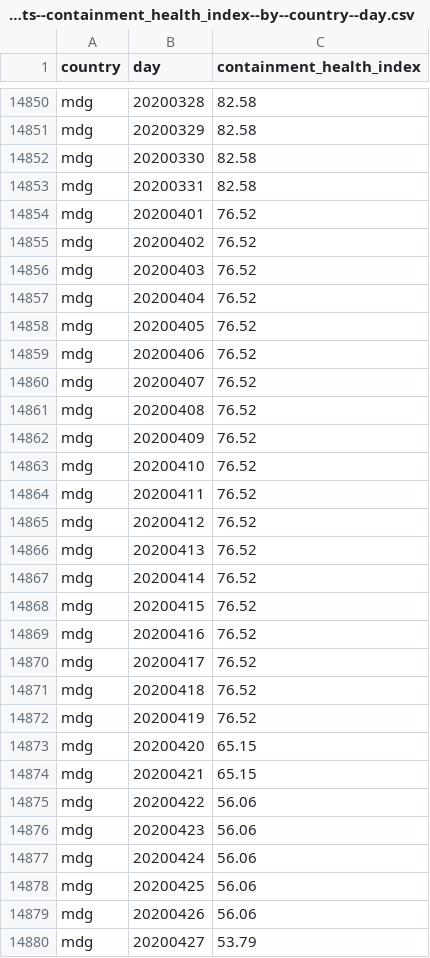
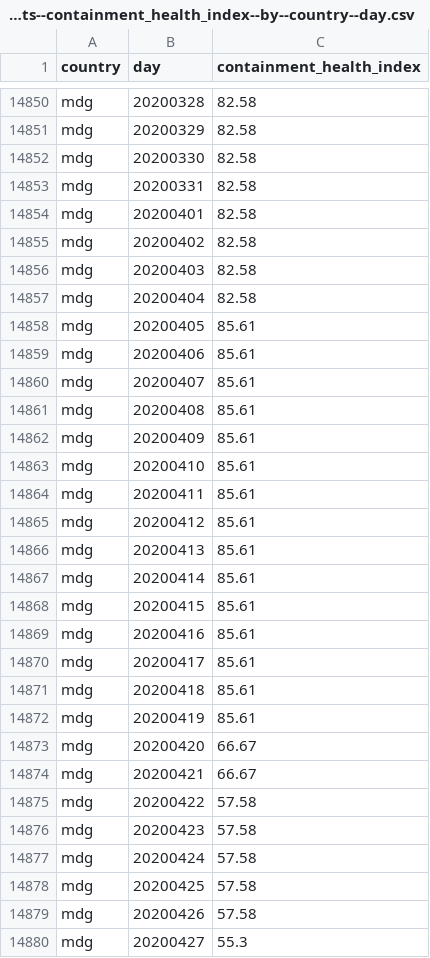
Before and after one commit to open-numbers/ddf--oxford--covid_government_response, a CSV file: ddf--datapoints--containment_health_index--by--country--day.csv, drawn as a sheet; only a part is shown, gaps mark what is left out; the diff covers the shown part only.

```diff
--- a/ddf--datapoints--containment_health_index--by--country--day.csv
+++ b/ddf--datapoints--containment_health_index--by--country--day.csv
@@ -14853,28 +14853,28 @@ mdg,20200330,82.58
 mdg,20200331,82.58
-mdg,20200401,76.52
-mdg,20200402,76.52
-mdg,20200403,76.52
-mdg,20200404,76.52
-mdg,20200405,76.52
-mdg,20200406,76.52
-mdg,20200407,76.52
-mdg,20200408,76.52
-mdg,20200409,76.52
-mdg,20200410,76.52
-mdg,20200411,76.52
-mdg,20200412,76.52
-mdg,20200413,76.52
-mdg,20200414,76.52
-mdg,20200415,76.52
-mdg,20200416,76.52
-mdg,20200417,76.52
-mdg,20200418,76.52
-mdg,20200419,76.52
-mdg,20200420,65.15
-mdg,20200421,65.15
-mdg,20200422,56.06
-mdg,20200423,56.06
-mdg,20200424,56.06
-mdg,20200425,56.06
-mdg,20200426,56.06
-mdg,20200427,53.79
+mdg,20200401,82.58
+mdg,20200402,82.58
+mdg,20200403,82.58
+mdg,20200404,82.58
+mdg,20200405,85.61
+mdg,20200406,85.61
+mdg,20200407,85.61
+mdg,20200408,85.61
+mdg,20200409,85.61
+mdg,20200410,85.61
+mdg,20200411,85.61
+mdg,20200412,85.61
+mdg,20200413,85.61
+mdg,20200414,85.61
+mdg,20200415,85.61
+mdg,20200416,85.61
+mdg,20200417,85.61
+mdg,20200418,85.61
+mdg,20200419,85.61
+mdg,20200420,66.67
+mdg,20200421,66.67
+mdg,20200422,57.58
+mdg,20200423,57.58
+mdg,20200424,57.58
+mdg,20200425,57.58
+mdg,20200426,57.58
+mdg,20200427,55.3
```
Also changed, not shown: 31 edited cells elsewhere in this file, ddf--datapoints--c2_flag--by--country--day.csv, ddf--datapoints--containment_health_index_for_display--by--country--day.csv, 8 other files.
